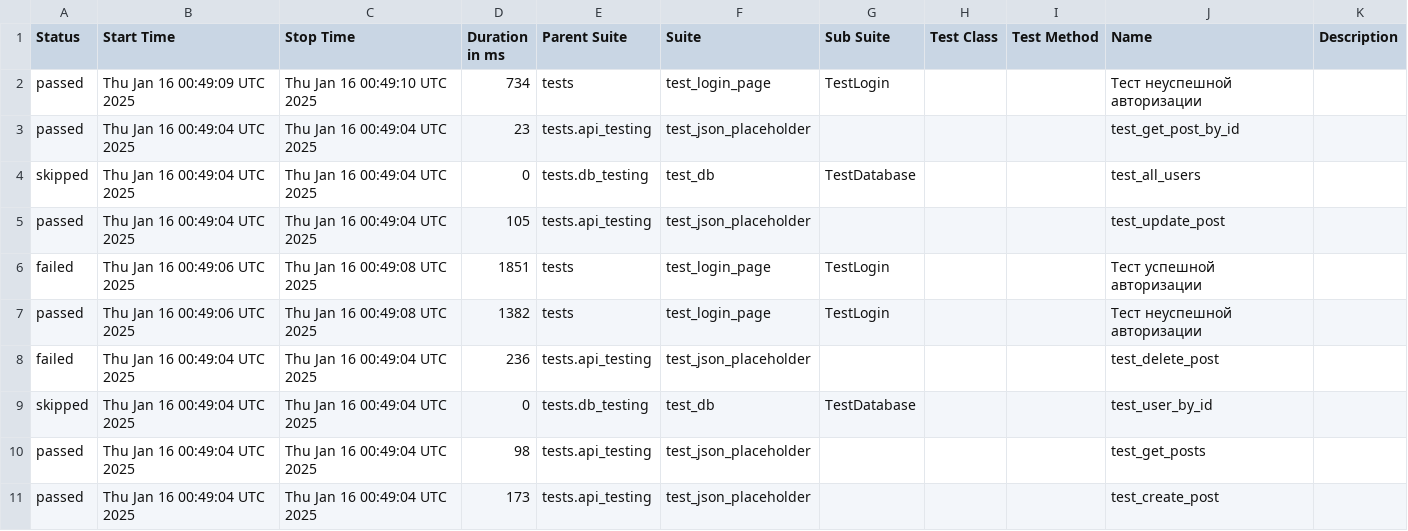
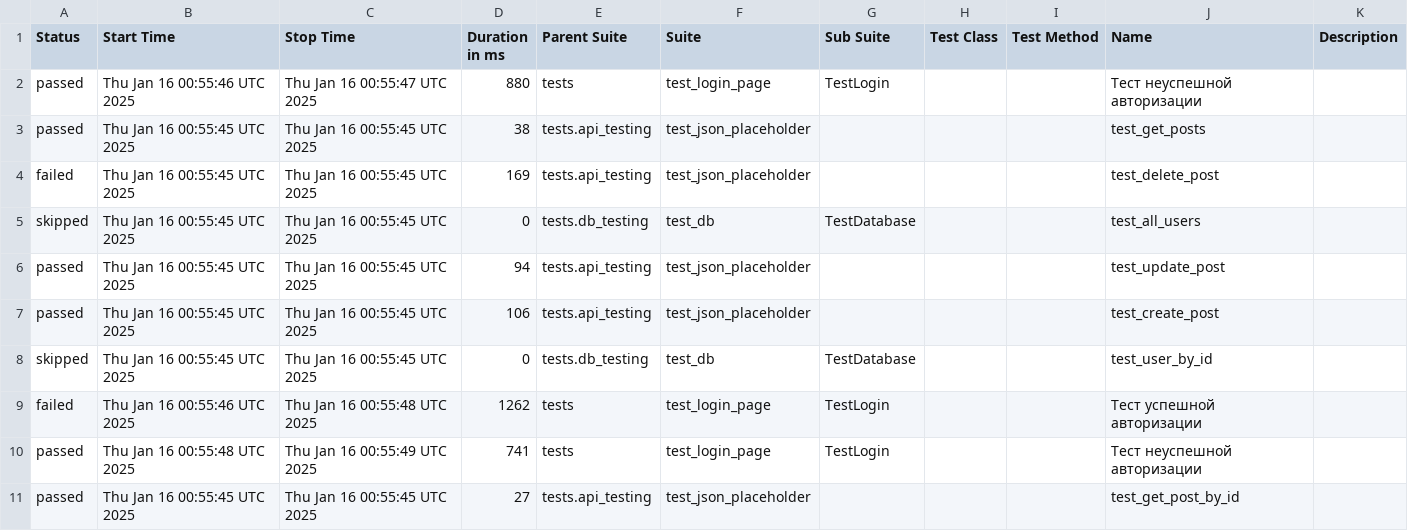
Before and after one commit to ToPPPi/make_page_object, a CSV file: data/suites.csv, drawn as a sheet.

```diff
--- a/data/suites.csv
+++ b/data/suites.csv
@@ -1,11 +1,11 @@
 "Status","Start Time","Stop Time","Duration in ms","Parent Suite","Suite","Sub Suite","Test Class","Test Method","Name","Description"
-"passed","Thu Jan 16 00:49:09 UTC 2025","Thu Jan 16 00:49:10 UTC 2025","734","tests","test_login_page","TestLogin","","","Тест неуспешной авторизации",""
-"passed","Thu Jan 16 00:49:04 UTC 2025","Thu Jan 16 00:49:04 UTC 2025","23","tests.api_testing","test_json_placeholder","","","","test_get_post_by_id",""
-"skipped","Thu Jan 16 00:49:04 UTC 2025","Thu Jan 16 00:49:04 UTC 2025","0","tests.db_testing","test_db","TestDatabase","","","test_all_users",""
-"passed","Thu Jan 16 00:49:04 UTC 2025","Thu Jan 16 00:49:04 UTC 2025","105","tests.api_testing","test_json_placeholder","","","","test_update_post",""
-"failed","Thu Jan 16 00:49:06 UTC 2025","Thu Jan 16 00:49:08 UTC 2025","1851","tests","test_login_page","TestLogin","","","Тест успешной авторизации",""
-"passed","Thu Jan 16 00:49:06 UTC 2025","Thu Jan 16 00:49:08 UTC 2025","1382","tests","test_login_page","TestLogin","","","Тест неуспешной авторизации",""
-"failed","Thu Jan 16 00:49:04 UTC 2025","Thu Jan 16 00:49:04 UTC 2025","236","tests.api_testing","test_json_placeholder","","","","test_delete_post",""
-"skipped","Thu Jan 16 00:49:04 UTC 2025","Thu Jan 16 00:49:04 UTC 2025","0","tests.db_testing","test_db","TestDatabase","","","test_user_by_id",""
-"passed","Thu Jan 16 00:49:04 UTC 2025","Thu Jan 16 00:49:04 UTC 2025","98","tests.api_testing","test_json_placeholder","","","","test_get_posts",""
-"passed","Thu Jan 16 00:49:04 UTC 2025","Thu Jan 16 00:49:04 UTC 2025","173","tests.api_testing","test_json_placeholder","","","","test_create_post",""
+"passed","Thu Jan 16 00:55:46 UTC 2025","Thu Jan 16 00:55:47 UTC 2025","880","tests","test_login_page","TestLogin","","","Тест неуспешной авторизации",""
+"passed","Thu Jan 16 00:55:45 UTC 2025","Thu Jan 16 00:55:45 UTC 2025","38","tests.api_testing","test_json_placeholder","","","","test_get_posts",""
+"failed","Thu Jan 16 00:55:45 UTC 2025","Thu Jan 16 00:55:45 UTC 2025","169","tests.api_testing","test_json_placeholder","","","","test_delete_post",""
+"skipped","Thu Jan 16 00:55:45 UTC 2025","Thu Jan 16 00:55:45 UTC 2025","0","tests.db_testing","test_db","TestDatabase","","","test_all_users",""
+"passed","Thu Jan 16 00:55:45 UTC 2025","Thu Jan 16 00:55:45 UTC 2025","94","tests.api_testing","test_json_placeholder","","","","test_update_post",""
+"passed","Thu Jan 16 00:55:45 UTC 2025","Thu Jan 16 00:55:45 UTC 2025","106","tests.api_testing","test_json_placeholder","","","","test_create_post",""
+"skipped","Thu Jan 16 00:55:45 UTC 2025","Thu Jan 16 00:55:45 UTC 2025","0","tests.db_testing","test_db","TestDatabase","","","test_user_by_id",""
+"failed","Thu Jan 16 00:55:46 UTC 2025","Thu Jan 16 00:55:48 UTC 2025","1262","tests","test_login_page","TestLogin","","","Тест успешной авторизации",""
+"passed","Thu Jan 16 00:55:48 UTC 2025","Thu Jan 16 00:55:49 UTC 2025","741","tests","test_login_page","TestLogin","","","Тест неуспешной авторизации",""
+"passed","Thu Jan 16 00:55:45 UTC 2025","Thu Jan 16 00:55:45 UTC 2025","27","tests.api_testing","test_json_placeholder","","","","test_get_post_by_id",""
```
Also changed, not shown: 25 other files.
